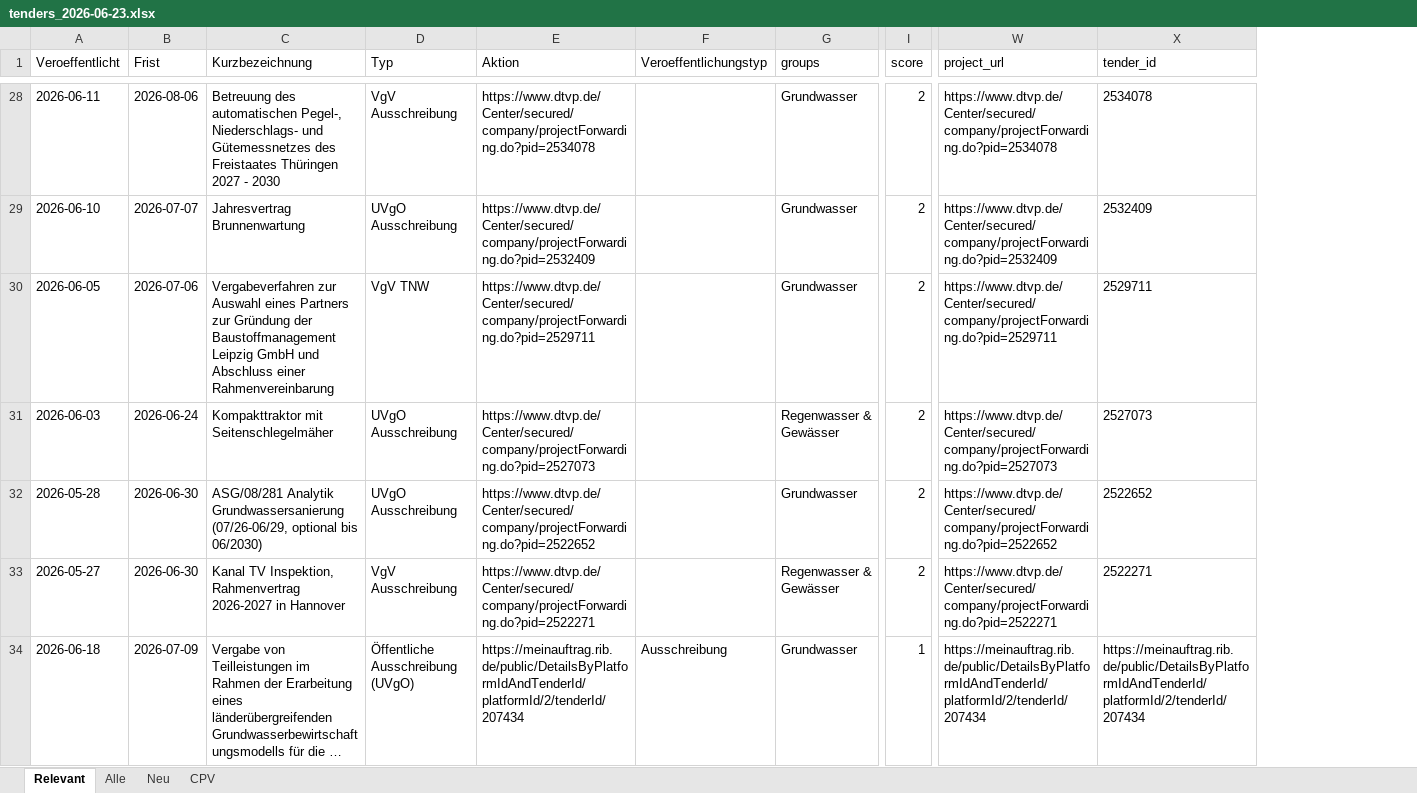
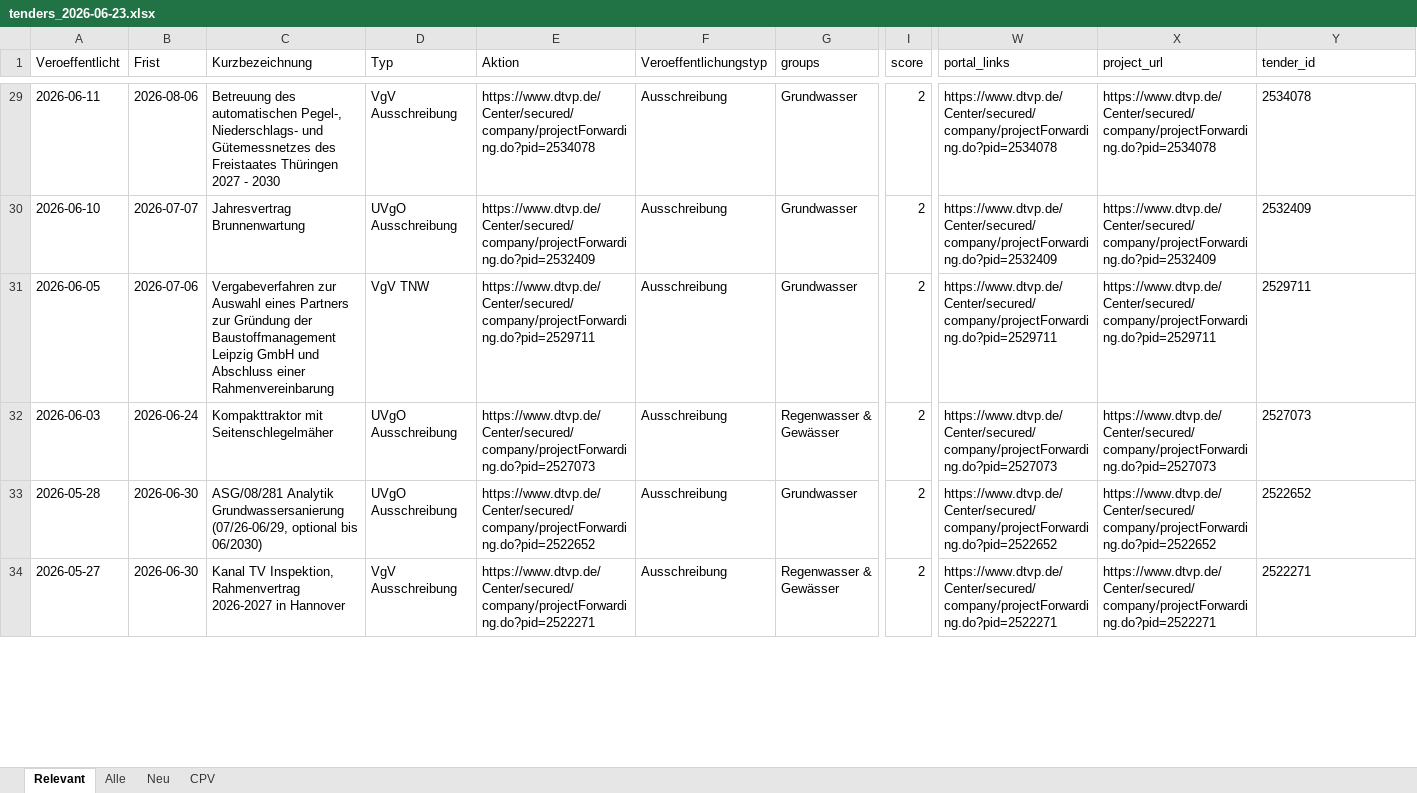
Before and after one commit to KWB-R/kwb.tenders, an Excel workbook: reports/tenders_2026-06-23.xlsx, sheet Relevant, drawn as a sheet; only a part is shown, gaps mark what is left out; values as stored, in another font and other column widths than the file's, no borders; removed rows and columns are numbered as before the commit, all else as after; rows hold the shown columns only; the diff covers the shown part only; the diff names each change by its address in the sheet, - before the commit and + after, or states it on an @@ line.

```diff
--- a/reports/tenders_2026-06-23.xlsx (sheet Relevant)
+++ b/reports/tenders_2026-06-23.xlsx (sheet Relevant)
+column W (portal_links), rows 29-34: https://www.dtvp.de/Center/secured/company/projectForwarding.do?pid=2534078 | https://www.dtvp.de/Center/secured/company/projectForwarding.do?pid=2532409 | https://www.dtvp.de/Center/secured/company/projectForwarding.do?pid=2529711 | https://www.dtvp.de/Center/secured/company/projectForwarding.do?pid=2527073 | https://www.dtvp.de/Center/secured/company/projectForwarding.do?pid=2522652 | https://www.dtvp.de/Center/secured/company/projectForwarding.do?pid=2522271
-F29:F34 (Veroeffentlichungstyp): (empty)
+F29:F34 (Veroeffentlichungstyp): Ausschreibung
-row 34: 2026-06-18 | 2026-07-09 | Vergabe von Teilleistungen im Rahmen der Erarbeitung eines länderübergreifenden Grundwasserbewirtschaftungsmodells für die … | Öffentliche Ausschreibung (UVgO) | https://meinauftrag.rib.de/public/DetailsByPlatformIdAndTenderId/platformId/2/tenderId/207434 | Ausschreibung | Grundwasser | 1 | https://meinauftrag.rib.de/public/DetailsByPlatformIdAndTenderId/platformId/2/tenderId/207434 | https://meinauftrag.rib.de/public/DetailsByPlatformIdAndTenderId/platformId/2/tenderId/207434
```
Also changed, not shown: 23 added rows, 4 removed rows and 515 edited cells elsewhere in this sheet, sheet Neu, sheet Alle, sheet CPV, 7 other files.
